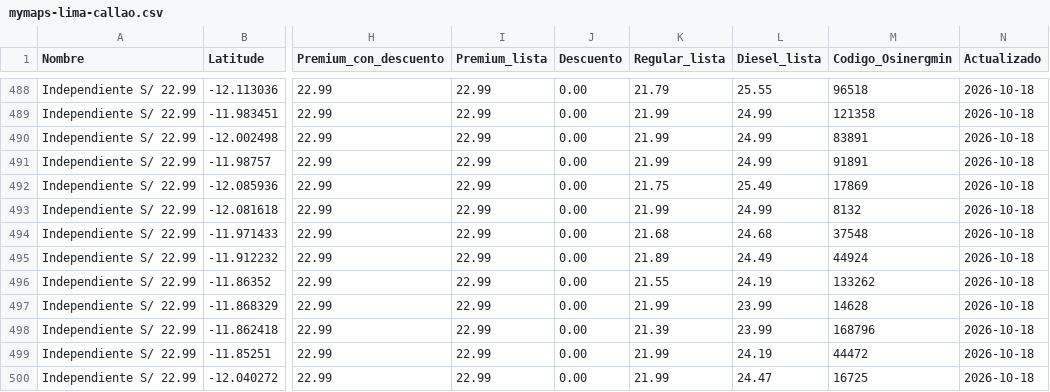
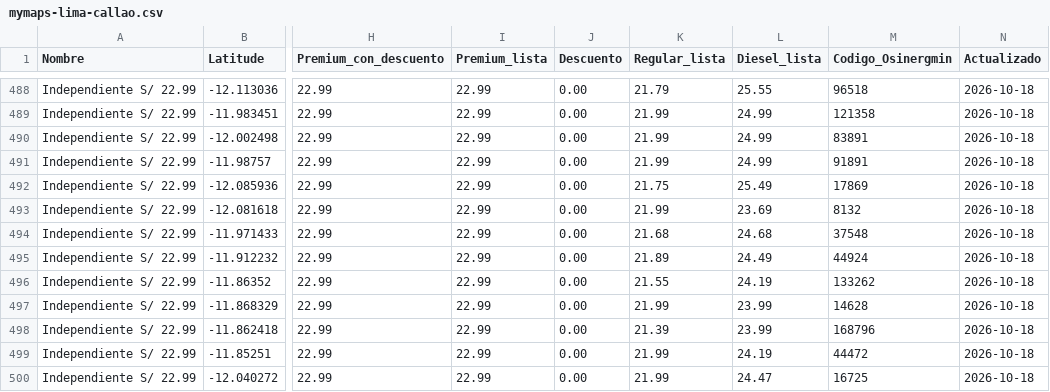
Before and after one commit to Yufagb/grifos-lima, a CSV file: data/mymaps-lima-callao.csv, drawn as a sheet; only a part is shown, gaps mark what is left out; the diff covers the shown part only; the diff names each change by its address in the sheet, - before the commit and + after, or states it on an @@ line.

```diff
--- a/data/mymaps-lima-callao.csv
+++ b/data/mymaps-lima-callao.csv
-L493 (Diesel_lista): 24.99
+L493 (Diesel_lista): 23.69
```
Also changed, not shown: 5 moved rows elsewhere in this file, data/premium-lima-callao.csv, 1 other file.
